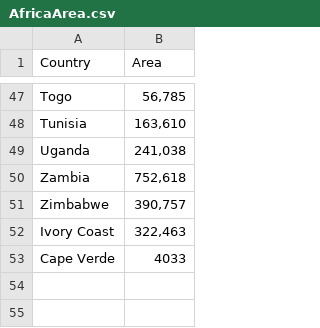
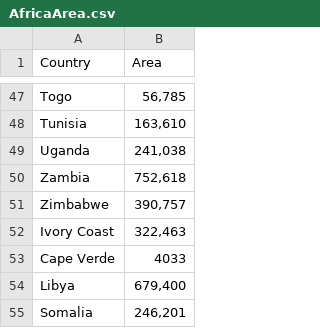
Before and after one commit to dweldega/Languages-in-Africa, a CSV file: data/AfricaArea.csv, drawn as a sheet; only a part is shown, gaps mark what is left out.

```diff
--- a/data/AfricaArea.csv
+++ b/data/AfricaArea.csv
@@ -53 +53,3 @@ Ivory Coast,"322,463"
 Cape Verde,4033
+Libya,"679,400"
+Somalia,"246,201"
```
Also changed, not shown: data/AfricaPopulation.csv, 5 other files.
